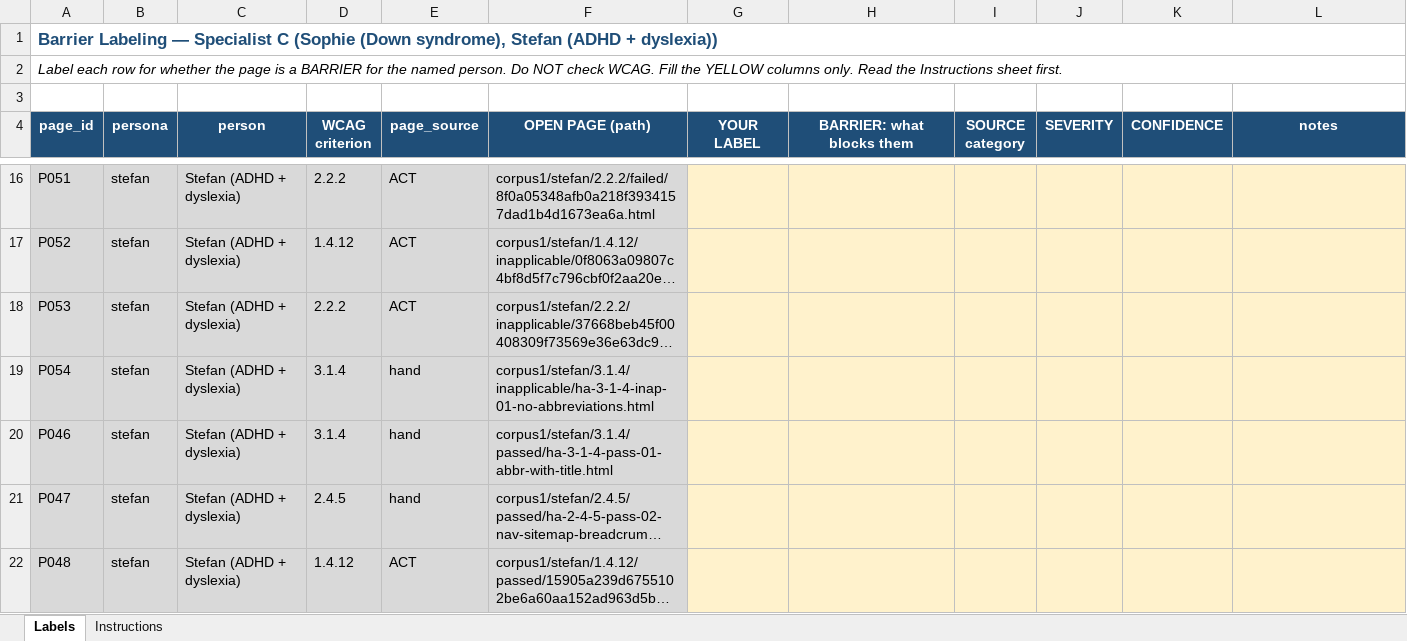
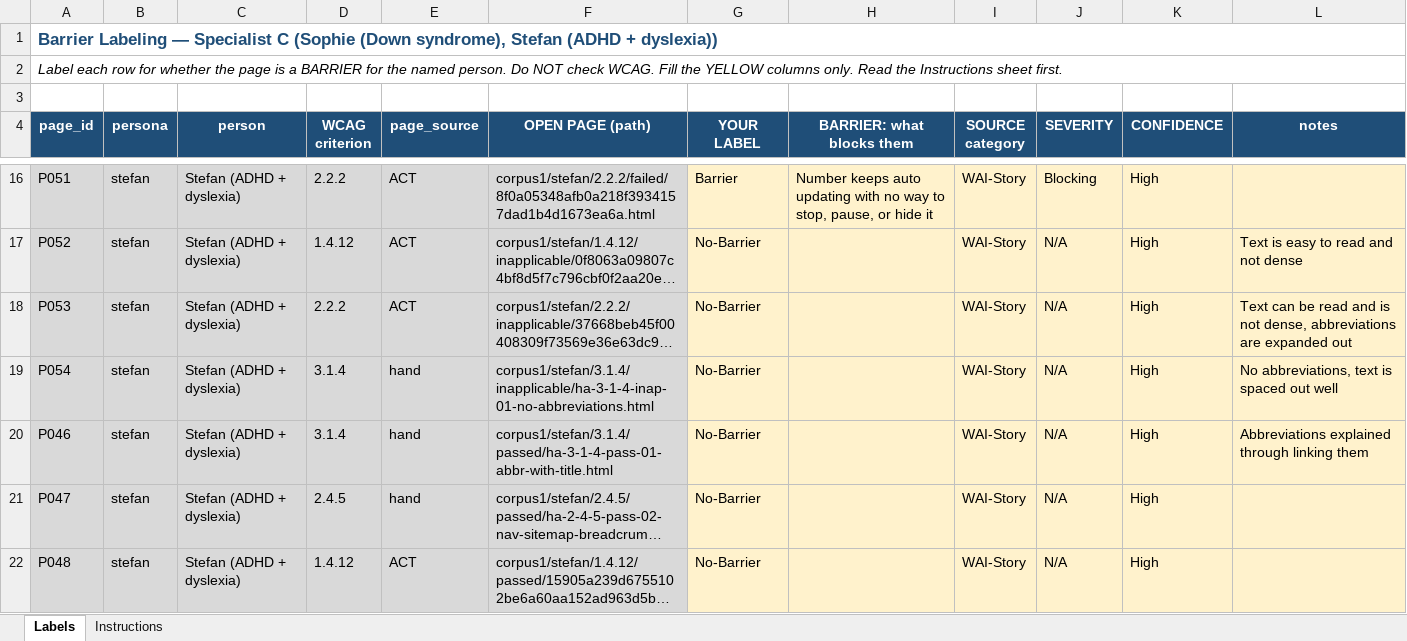
Before and after one commit to Anukriti12/A11y-agents, an Excel workbook: barrier_study/specialist_packets/coding_sheet_specialist_C.xlsx, sheet Labels, drawn as a sheet; only a part is shown, gaps mark what is left out; long unchanged cells end in …; values as stored, in another font and other column widths than the file's, no borders; the diff covers the shown part only; the diff names each change by its address in the sheet, - before the commit and + after, or states it on an @@ line.

Commit message:
Adding sophie and stefan barrier study

```diff
--- a/barrier_study/specialist_packets/coding_sheet_specialist_C.xlsx (sheet Labels)
+++ b/barrier_study/specialist_packets/coding_sheet_specialist_C.xlsx (sheet Labels)
-G16 (YOUR LABEL): (empty)
+G16 (YOUR LABEL): Barrier
-H16 (BARRIER: what blocks them): (empty)
+H16 (BARRIER: what blocks them): Number keeps auto updating with no way to stop, pause, or hide it
-I16:I22 (SOURCE category): (empty)
+I16:I22 (SOURCE category): WAI-Story
-J16 (SEVERITY): (empty)
+J16 (SEVERITY): Blocking
-K16:K22 (CONFIDENCE): (empty)
+K16:K22 (CONFIDENCE): High
-G17:G22 (YOUR LABEL): (empty)
+G17:G22 (YOUR LABEL): No-Barrier
-J17:J22 (SEVERITY): (empty)
+J17:J22 (SEVERITY): N/A
-L17 (notes): (empty)
+L17 (notes): Text is easy to read and not dense
-L18 (notes): (empty)
+L18 (notes): Text can be read and is not dense, abbreviations are expanded out
-L19 (notes): (empty)
+L19 (notes): No abbreviations, text is spaced out well
-L20 (notes): (empty)
+L20 (notes): Abbreviations explained through linking them
```
Also changed, not shown: 55 edited cells elsewhere in this sheet.
